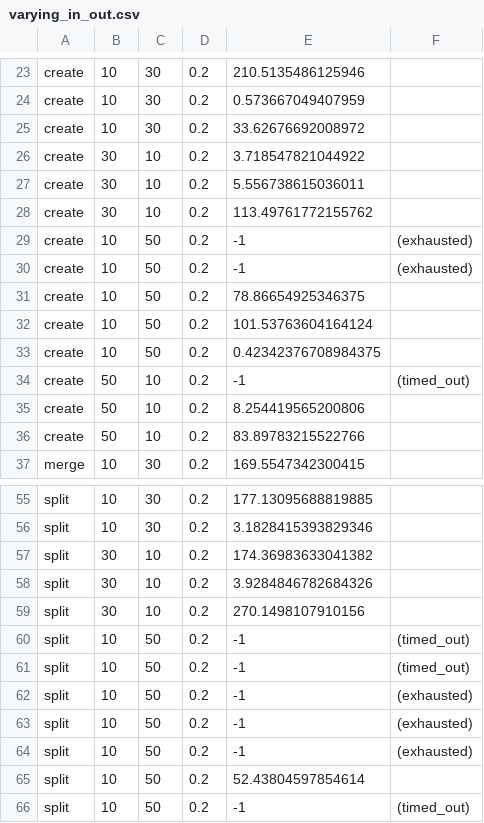
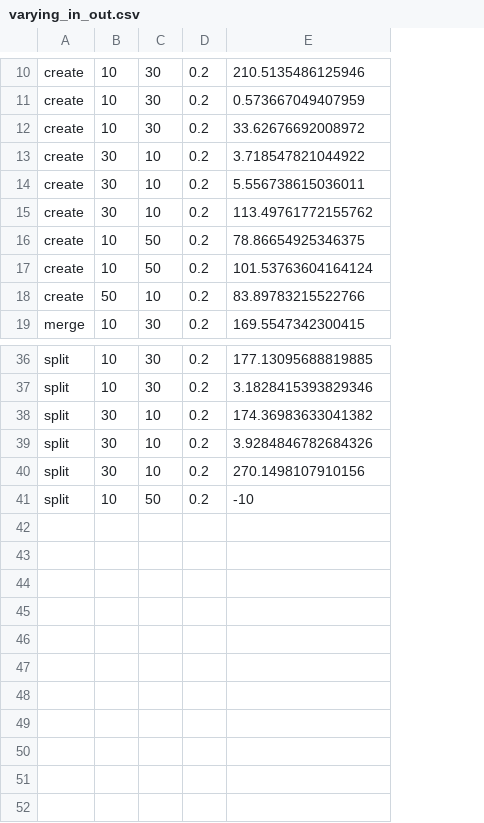
Before and after one commit to Diallo/Synthetic-Interface-Generator, a CSV file: results/varying_in_out.csv, drawn as a sheet; only a part is shown, gaps mark what is left out; removed rows and columns are numbered as before the commit, all else as after; the diff covers the shown part only; the diff names each change by its address in the sheet, - before the commit and + after, or states it on an @@ line.

```diff
--- a/results/varying_in_out.csv
+++ b/results/varying_in_out.csv
-column F, row 60: (timed_out)
-row 29: create | 10 | 50 | 0.2 | -1 | (exhausted)
-row 30: create | 10 | 50 | 0.2 | -1 | (exhausted)
-row 33: create | 10 | 50 | 0.2 | 0.42342376708984375
-row 34: create | 50 | 10 | 0.2 | -1 | (timed_out)
-row 35: create | 50 | 10 | 0.2 | 8.254419565200806
-E41: -1
+E41: -10
-row 61: split | 10 | 50 | 0.2 | -1 | (timed_out)
-row 62: split | 10 | 50 | 0.2 | -1 | (exhausted)
-row 63: split | 10 | 50 | 0.2 | -1 | (exhausted)
-row 64: split | 10 | 50 | 0.2 | -1 | (exhausted)
-row 65: split | 10 | 50 | 0.2 | 52.43804597854614
-row 66: split | 10 | 50 | 0.2 | -1 | (timed_out)
```
Also changed, not shown: 14 removed rows and 15 edited cells elsewhere in this file, results/equal_result_multipel_mod.csv, results/equal_results.csv, 7 other files.
